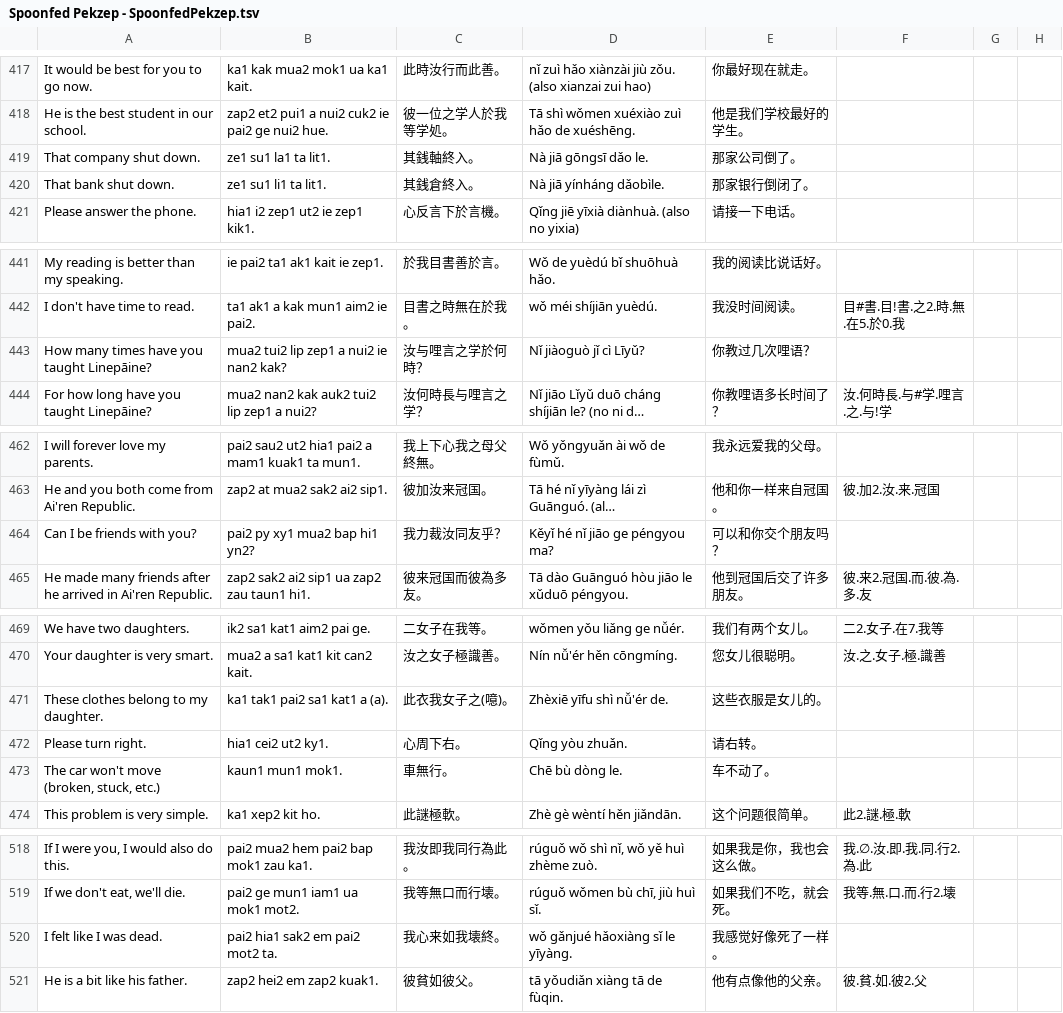
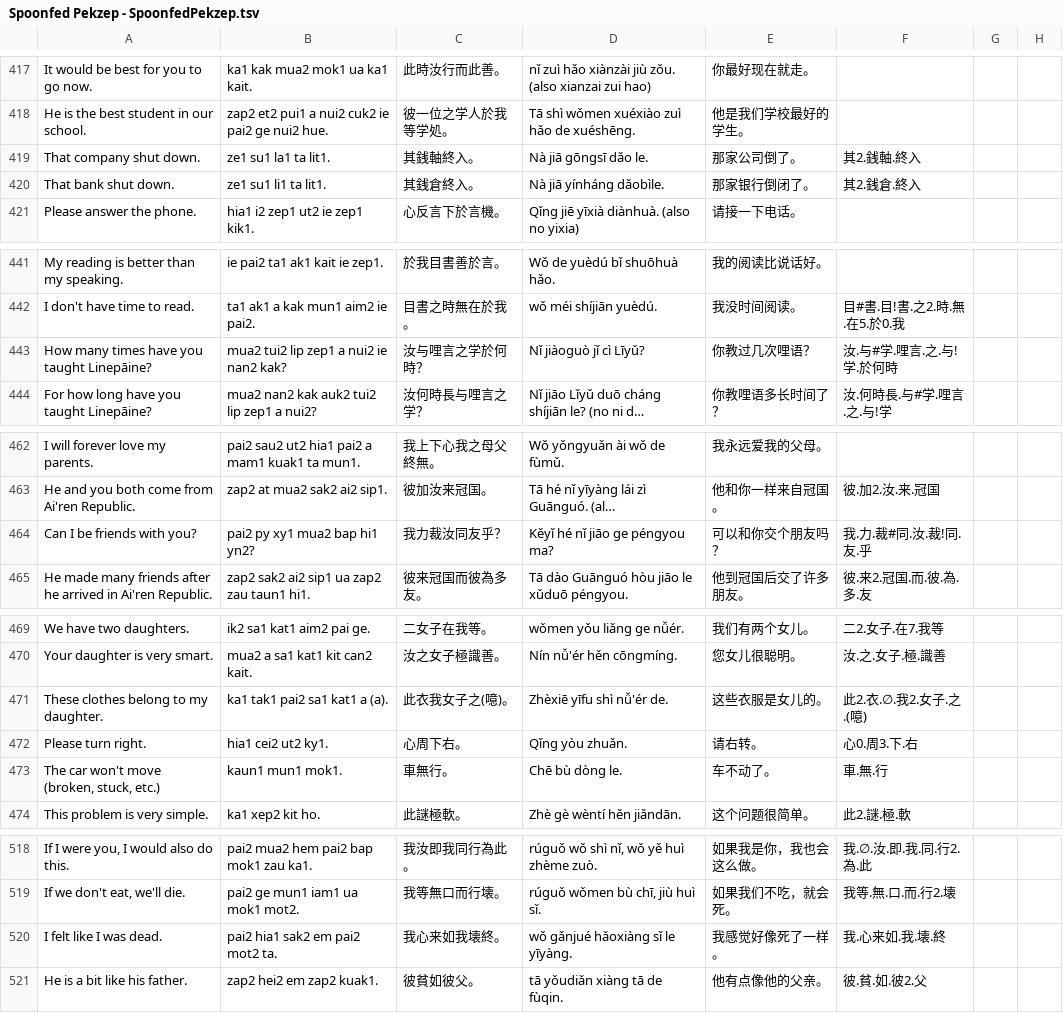
Before and after one commit to jurliyuuri/spoonfed_pekzep, a TSV file: raw/Spoonfed Pekzep - SpoonfedPekzep.tsv, drawn as a sheet; only a part is shown, gaps mark what is left out; long unchanged cells end in …; the diff names each change by its address in the sheet, - before the commit and + after, or states it on an @@ line.

```diff
--- a/raw/Spoonfed Pekzep - SpoonfedPekzep.tsv
+++ b/raw/Spoonfed Pekzep - SpoonfedPekzep.tsv
-F419: (empty)
+F419: 其2.銭軸.終入
-F420: (empty)
+F420: 其2.銭倉.終入
-F443: (empty)
+F443: 汝.与#学.哩言.之.与!学.於何時
-F464: (empty)
+F464: 我.力.裁#同.汝.裁!同.友.乎
-F471: (empty)
+F471: 此2.衣.∅.我2.女子.之.(噫)
-F472: (empty)
+F472: 心0.周3.下.右
-F473: (empty)
+F473: 車.無.行
-F520: (empty)
+F520: 我.心来如.我.壊.終
```
Also changed, not shown: raw/Spoonfed Pekzep - 語彙整理（超草案）.tsv, 17 other files.
